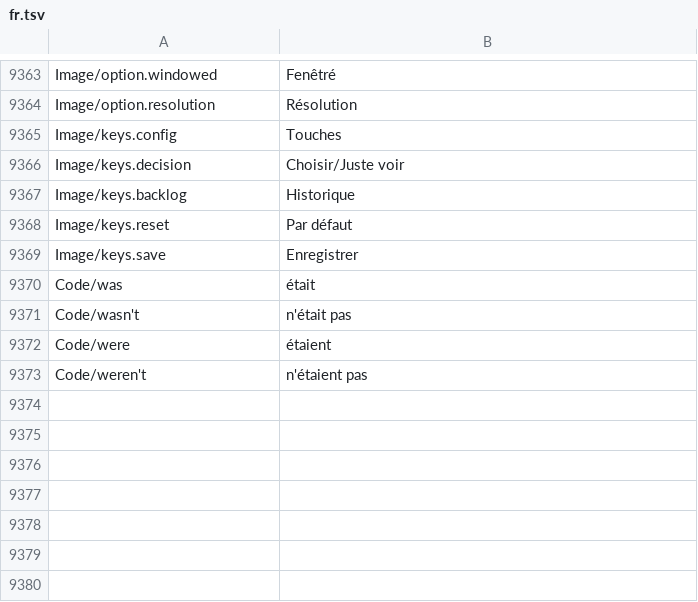
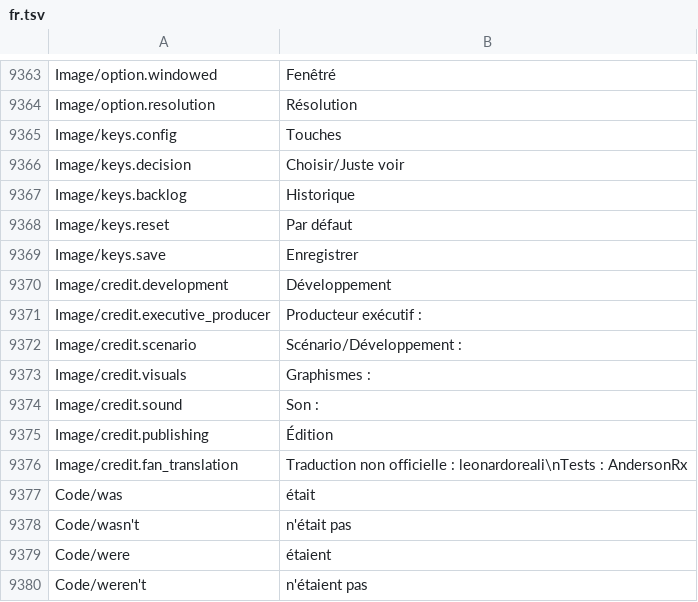
Before and after one commit to leonardoreali/gnosia-translation, a TSV file: translations/fr.tsv, drawn as a sheet; only a part is shown, gaps mark what is left out; the diff names each change by its address in the sheet, - before the commit and + after, or states it on an @@ line.

```diff
--- a/translations/fr.tsv
+++ b/translations/fr.tsv
+row 9370: Image/credit.development | Développement
+row 9371: Image/credit.executive_producer | Producteur exécutif :
+row 9372: Image/credit.scenario | Scénario/Développement :
+row 9373: Image/credit.visuals | Graphismes :
+row 9374: Image/credit.sound | Son :
+row 9375: Image/credit.publishing | Édition
+row 9376: Image/credit.fan_translation | Traduction non officielle : leonardoreali\nTests : AndersonRx
```
Also changed, not shown: translations/de.tsv, translations/es.tsv, 5 other files.
